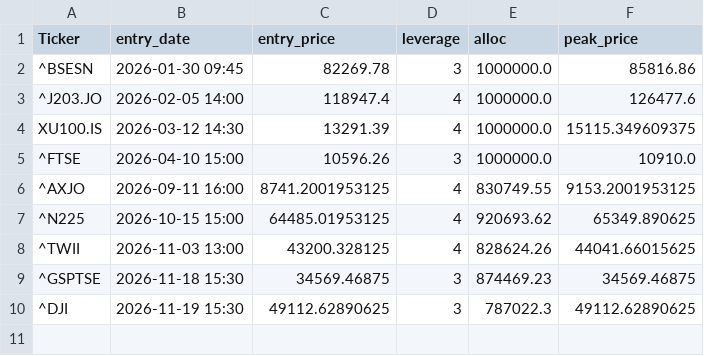
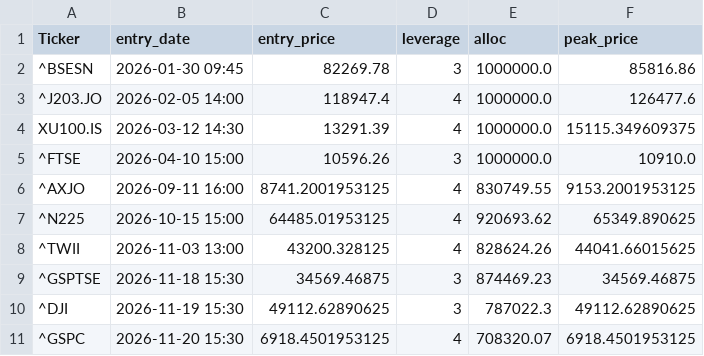
Before and after one commit to orhansozgur/equitymeanreversion, a CSV file: open_trades.csv, drawn as a sheet; the diff names each change by its address in the sheet, - before the commit and + after, or states it on an @@ line.

```diff
--- a/open_trades.csv
+++ b/open_trades.csv
+row 11: ^GSPC | 2026-11-20 15:30 | 6918.4501953125 | 4 | 708320.07 | 6918.4501953125
```
Also changed, not shown: 1 other file.
